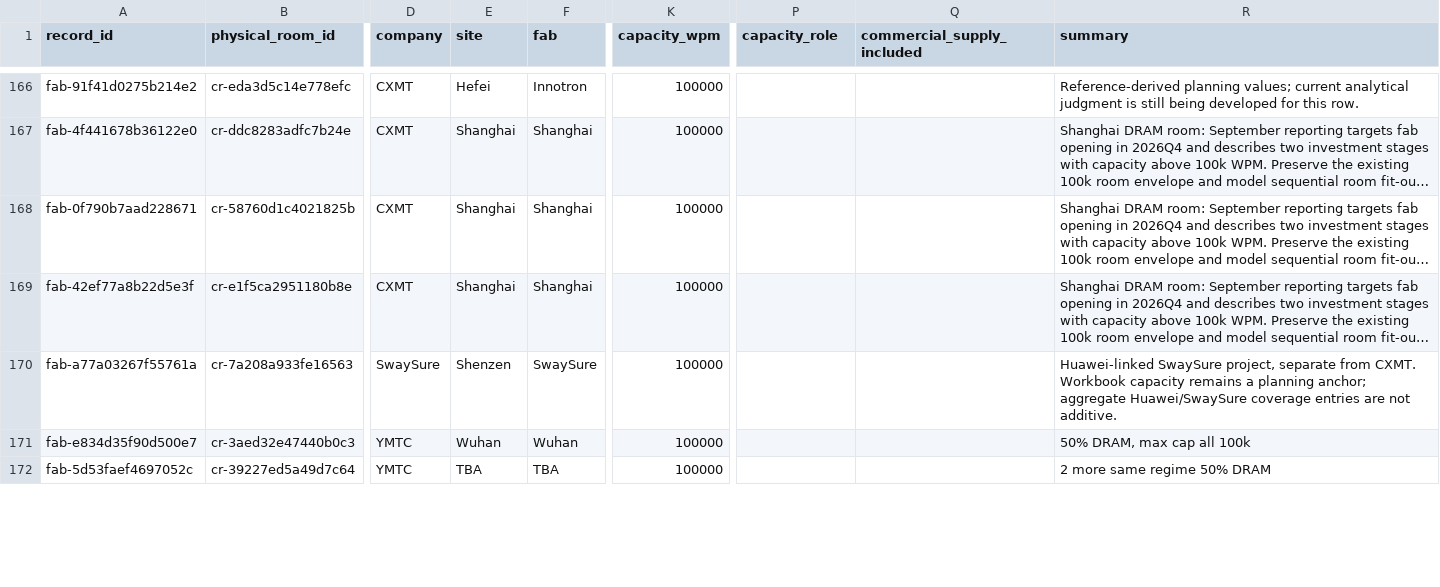
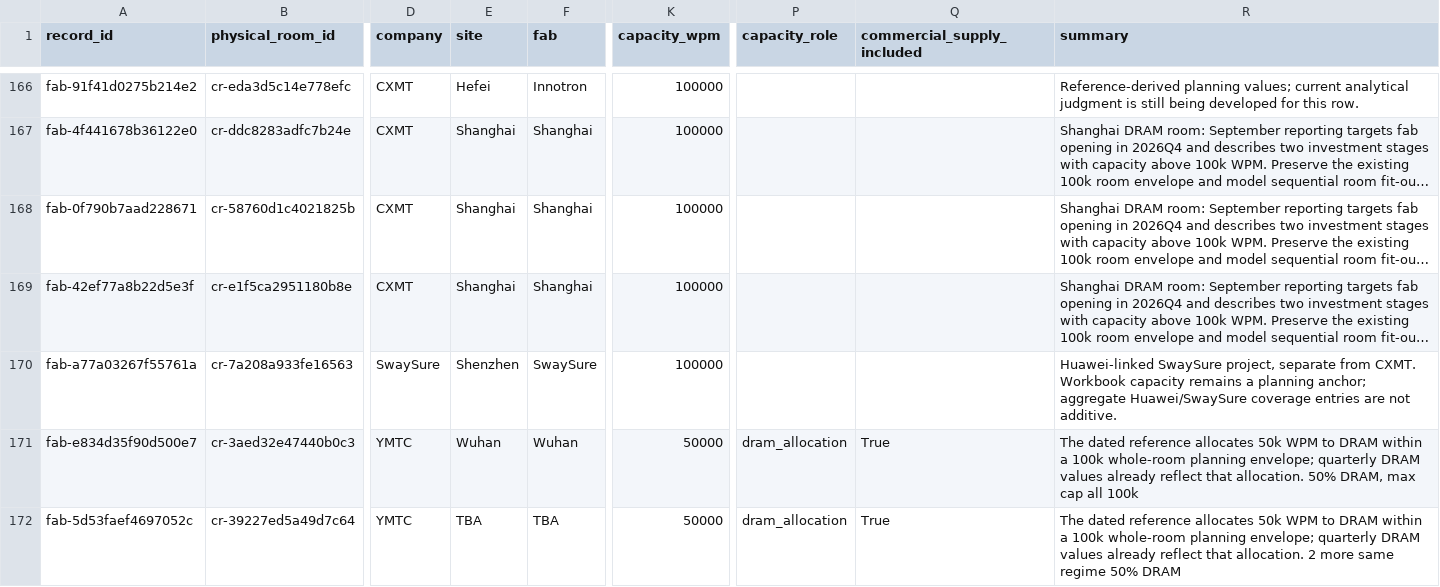
Before and after one commit to kldn04/20977, a CSV file: fabs.csv, drawn as a sheet; only a part is shown, gaps mark what is left out; long unchanged cells end in …; the diff covers the shown part only; the diff names each change by its address in the sheet, - before the commit and + after, or states it on an @@ line.

Commit message:
Clarify China program and DRAM capacity scopes

```diff
--- a/fabs.csv
+++ b/fabs.csv
-E170 (site): Shenzen
+E170 (site): Shenzhen
-K171:K172 (capacity_wpm): 100000
+K171:K172 (capacity_wpm): 50000
-P171:P172 (capacity_role): (empty)
+P171:P172 (capacity_role): dram_allocation
-Q171:Q172 (commercial_supply_included): (empty)
+Q171:Q172 (commercial_supply_included): True
-R171 (summary): 50% DRAM,…
+R171 (summary): The dated reference allocates 50k WPM to DRAM within a 100k whole-room planning envelope; quarterly DRAM values already reflect that allocation. 50% DRAM,…
-R172 (summary): 2 more…
+R172 (summary): The dated reference allocates 50k WPM to DRAM within a 100k whole-room planning envelope; quarterly DRAM values already reflect that allocation. 2 more…
```
Also changed, not shown: 1 added row, 2 removed rows and 6 edited cells elsewhere in this file, 1 other file.
